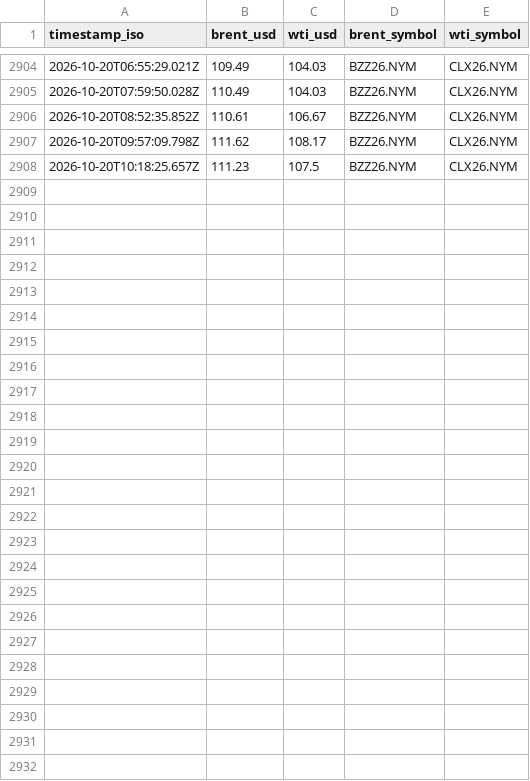
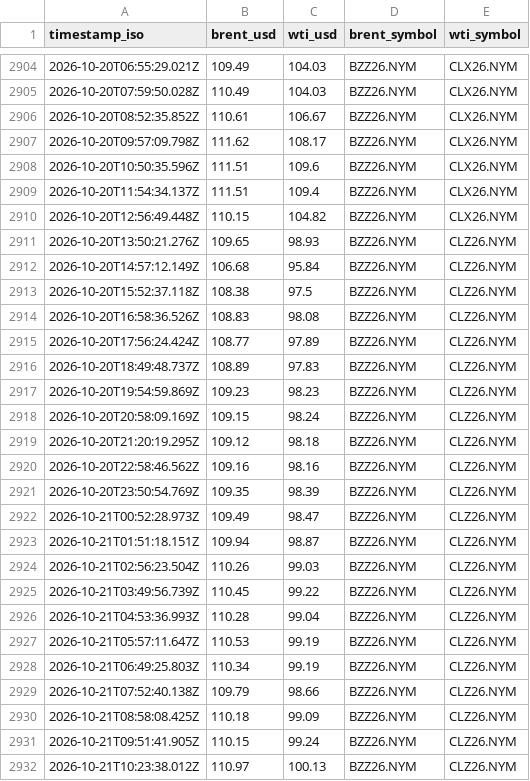
Before and after one commit to supamanluva/hormuz-watch, a CSV file: history/oil.csv, drawn as a sheet; only a part is shown, gaps mark what is left out; removed rows and columns are numbered as before the commit, all else as after; the diff names each change by its address in the sheet, - before the commit and + after, or states it on an @@ line.

```diff
--- a/history/oil.csv
+++ b/history/oil.csv
-row 2908: 2026-10-20T10:18:25.657Z | 111.23 | 107.5 | BZZ26.NYM | CLX26.NYM
+row 2908: 2026-10-20T10:50:35.596Z | 111.51 | 109.6 | BZZ26.NYM | CLX26.NYM
+row 2909: 2026-10-20T11:54:34.137Z | 111.51 | 109.4 | BZZ26.NYM | CLX26.NYM
+row 2910: 2026-10-20T12:56:49.448Z | 110.15 | 104.82 | BZZ26.NYM | CLX26.NYM
+row 2911: 2026-10-20T13:50:21.276Z | 109.65 | 98.93 | BZZ26.NYM | CLZ26.NYM
+row 2912: 2026-10-20T14:57:12.149Z | 106.68 | 95.84 | BZZ26.NYM | CLZ26.NYM
+row 2913: 2026-10-20T15:52:37.118Z | 108.38 | 97.5 | BZZ26.NYM | CLZ26.NYM
+row 2914: 2026-10-20T16:58:36.526Z | 108.83 | 98.08 | BZZ26.NYM | CLZ26.NYM
+row 2915: 2026-10-20T17:56:24.424Z | 108.77 | 97.89 | BZZ26.NYM | CLZ26.NYM
+row 2916: 2026-10-20T18:49:48.737Z | 108.89 | 97.83 | BZZ26.NYM | CLZ26.NYM
+row 2917: 2026-10-20T19:54:59.869Z | 109.23 | 98.23 | BZZ26.NYM | CLZ26.NYM
+row 2918: 2026-10-20T20:58:09.169Z | 109.15 | 98.24 | BZZ26.NYM | CLZ26.NYM
+row 2919: 2026-10-20T21:20:19.295Z | 109.12 | 98.18 | BZZ26.NYM | CLZ26.NYM
+row 2920: 2026-10-20T22:58:46.562Z | 109.16 | 98.16 | BZZ26.NYM | CLZ26.NYM
+row 2921: 2026-10-20T23:50:54.769Z | 109.35 | 98.39 | BZZ26.NYM | CLZ26.NYM
+row 2922: 2026-10-21T00:52:28.973Z | 109.49 | 98.47 | BZZ26.NYM | CLZ26.NYM
+row 2923: 2026-10-21T01:51:18.151Z | 109.94 | 98.87 | BZZ26.NYM | CLZ26.NYM
+row 2924: 2026-10-21T02:56:23.504Z | 110.26 | 99.03 | BZZ26.NYM | CLZ26.NYM
+row 2925: 2026-10-21T03:49:56.739Z | 110.45 | 99.22 | BZZ26.NYM | CLZ26.NYM
+row 2926: 2026-10-21T04:53:36.993Z | 110.28 | 99.04 | BZZ26.NYM | CLZ26.NYM
+row 2927: 2026-10-21T05:57:11.647Z | 110.53 | 99.19 | BZZ26.NYM | CLZ26.NYM
+row 2928: 2026-10-21T06:49:25.803Z | 110.34 | 99.19 | BZZ26.NYM | CLZ26.NYM
+row 2929: 2026-10-21T07:52:40.138Z | 109.79 | 98.66 | BZZ26.NYM | CLZ26.NYM
+row 2930: 2026-10-21T08:58:08.425Z | 110.18 | 99.09 | BZZ26.NYM | CLZ26.NYM
+row 2931: 2026-10-21T09:51:41.905Z | 110.15 | 99.24 | BZZ26.NYM | CLZ26.NYM
+row 2932: 2026-10-21T10:23:38.012Z | 110.97 | 100.13 | BZZ26.NYM | CLZ26.NYM
```
Also changed, not shown: history/events.csv, history/status_history.csv, 1 other file.
